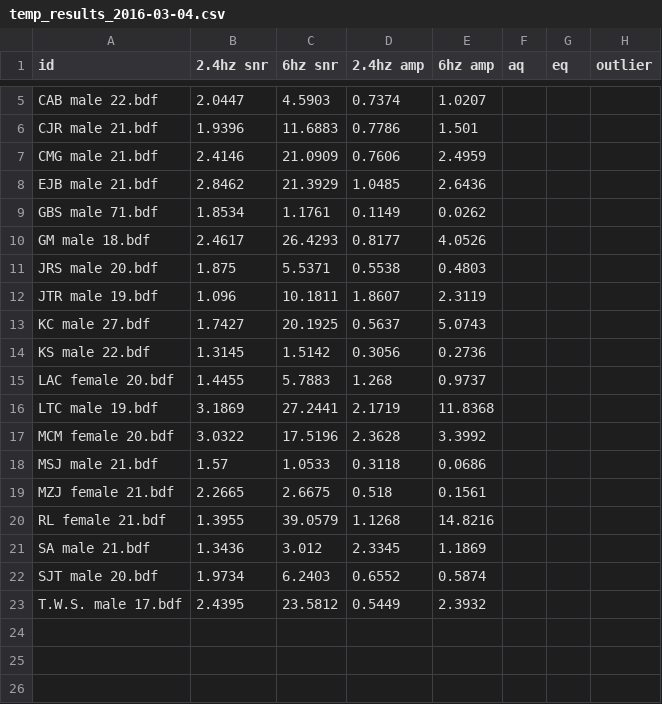
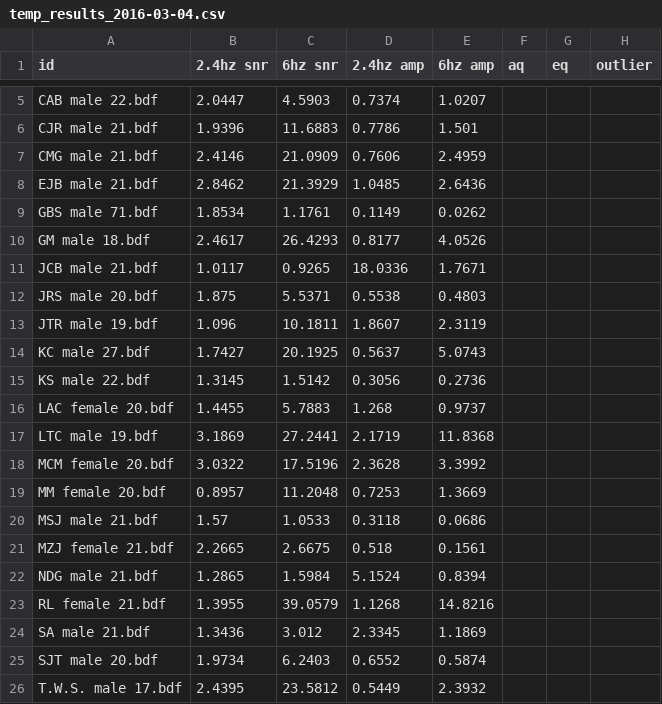
Before and after one commit to owenparsons/face-perception-ssvep, a CSV file: results/temp_results_2016-03-04.csv, drawn as a sheet; only a part is shown, gaps mark what is left out; the diff names each change by its address in the sheet, - before the commit and + after, or states it on an @@ line.

Commit message:
Updated results again

```diff
--- a/results/temp_results_2016-03-04.csv
+++ b/results/temp_results_2016-03-04.csv
+row 11: JCB male 21.bdf | 1.0117 | 0.9265 | 18.0336 | 1.7671
+row 19: MM female 20.bdf | 0.8957 | 11.2048 | 0.7253 | 1.3669
+row 22: NDG male 21.bdf | 1.2865 | 1.5984 | 5.1524 | 0.8394
```
